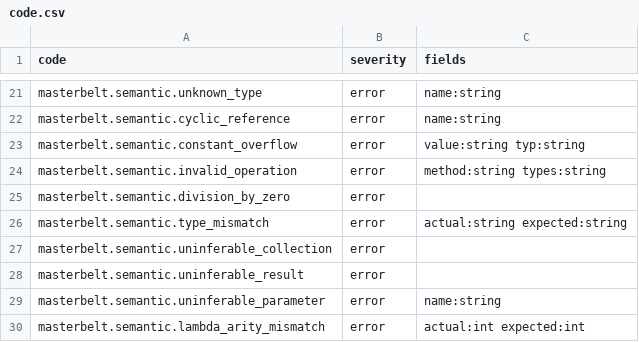
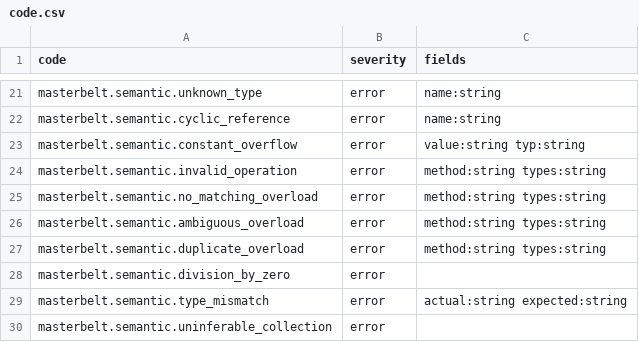
Before and after one commit to masterbelt/masterbelt, a CSV file: pkg/diagnostic/code.csv, drawn as a sheet; only a part is shown, gaps mark what is left out; the shorter side is filled out with more unchanged rows.

```diff
--- a/pkg/diagnostic/code.csv
+++ b/pkg/diagnostic/code.csv
@@ -24,2 +24,5 @@ masterbelt.semantic.constant_overflow,error,value:string typ:string
 masterbelt.semantic.invalid_operation,error,method:string types:string
+masterbelt.semantic.no_matching_overload,error,method:string types:string
+masterbelt.semantic.ambiguous_overload,error,method:string types:string
+masterbelt.semantic.duplicate_overload,error,method:string types:string
 masterbelt.semantic.division_by_zero,error,
```
Also changed, not shown: pkg/diagnostic/messages/en.csv, pkg/diagnostic/messages/ja.csv, 7 other files.
